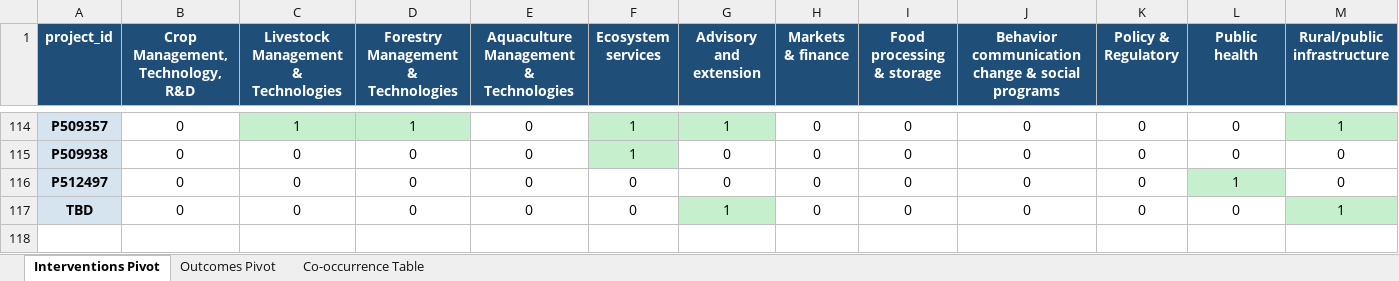
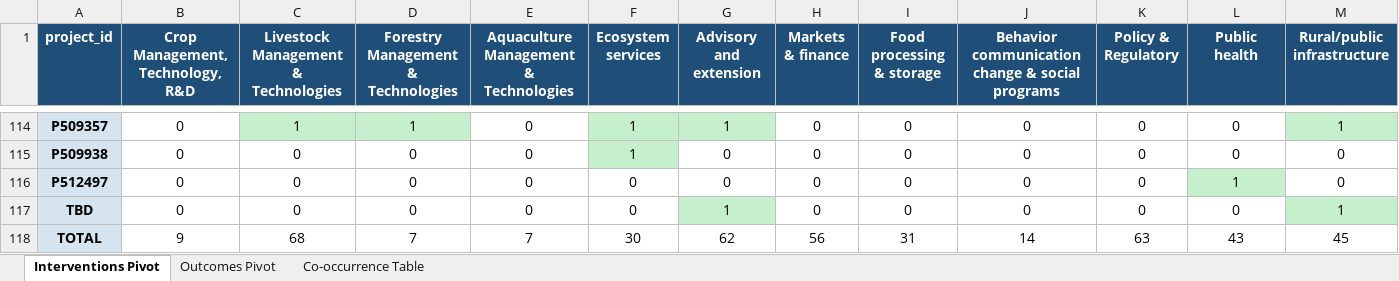
Before and after one commit to francescafadel/AIMForScale, an Excel workbook: World Bank Documents PAD/PID/Pivot Tables New/livestock_pivot_tables.xlsx, sheet Interventions Pivot, drawn as a sheet; only a part is shown, gaps mark what is left out; values as stored, in another font and other column widths than the file's, no borders; the diff names each change by its address in the sheet, - before the commit and + after, or states it on an @@ line.

Commit message:
adding total row at the end of the csvs

```diff
--- a/World Bank Documents PAD/PID/Pivot Tables New/livestock_pivot_tables.xlsx (sheet Interventions Pivot)
+++ b/World Bank Documents PAD/PID/Pivot Tables New/livestock_pivot_tables.xlsx (sheet Interventions Pivot)
+row 118: TOTAL | 9 | 68 | 7 | 7 | 30 | 62 | 56 | 31 | 14 | 63 | 43 | 45
```
Also changed, not shown: sheet Outcomes Pivot, 3 other files.
